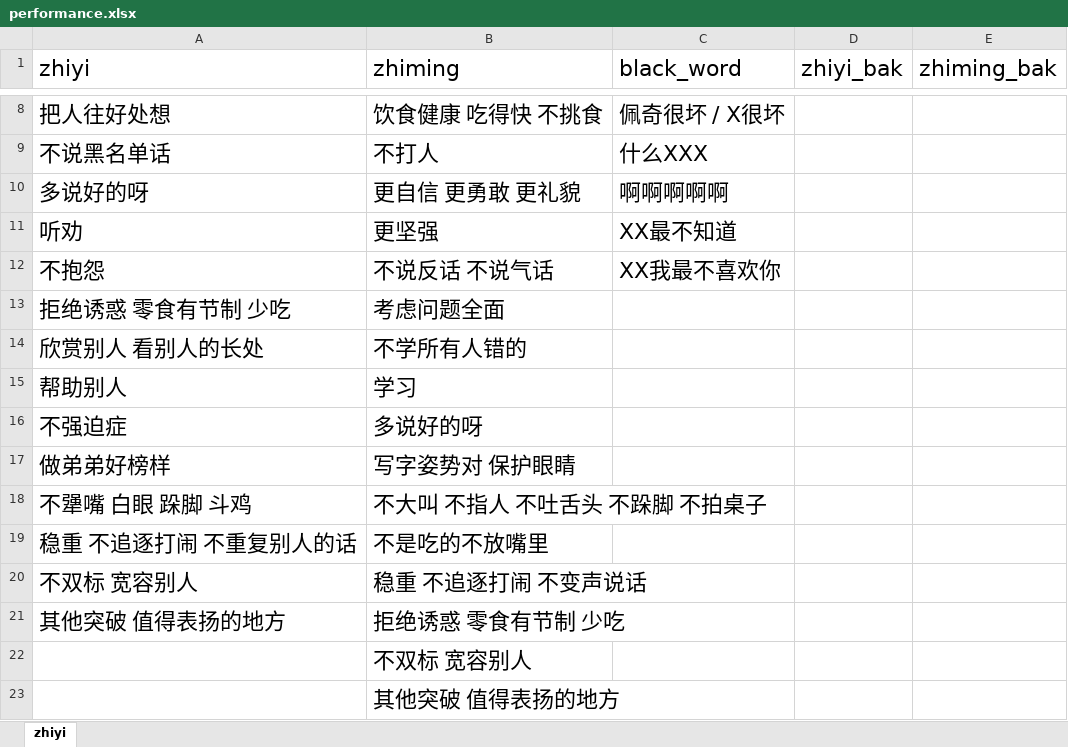
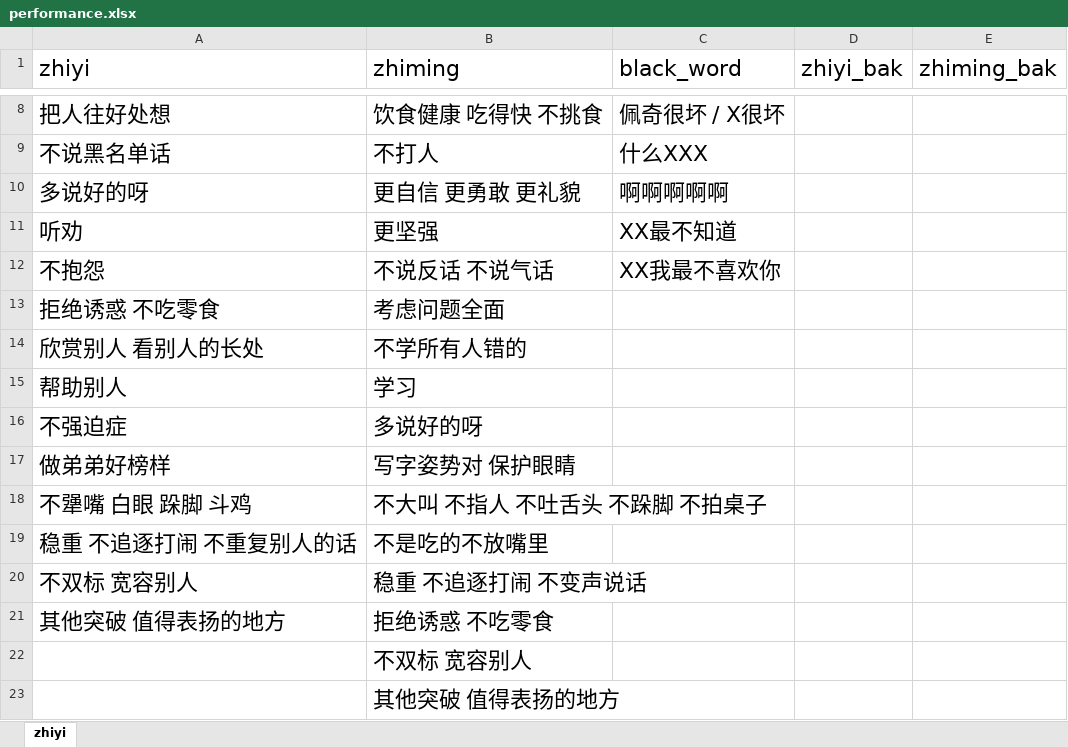
Before and after one commit to Robin88818/pyau, an Excel workbook: performance.xlsx, sheet zhiyi, drawn as a sheet; only a part is shown, gaps mark what is left out; values as stored, in another font and other column widths than the file's, no borders; the diff names each change by its address in the sheet, - before the commit and + after, or states it on an @@ line.

Commit message:
Add files via upload

```diff
--- a/performance.xlsx (sheet zhiyi)
+++ b/performance.xlsx (sheet zhiyi)
-A13 (zhiyi): 拒绝诱惑 零食有节制 少吃
+A13 (zhiyi): 拒绝诱惑 不吃零食
-B21 (zhiming): 拒绝诱惑 零食有节制 少吃
+B21 (zhiming): 拒绝诱惑 不吃零食
```
